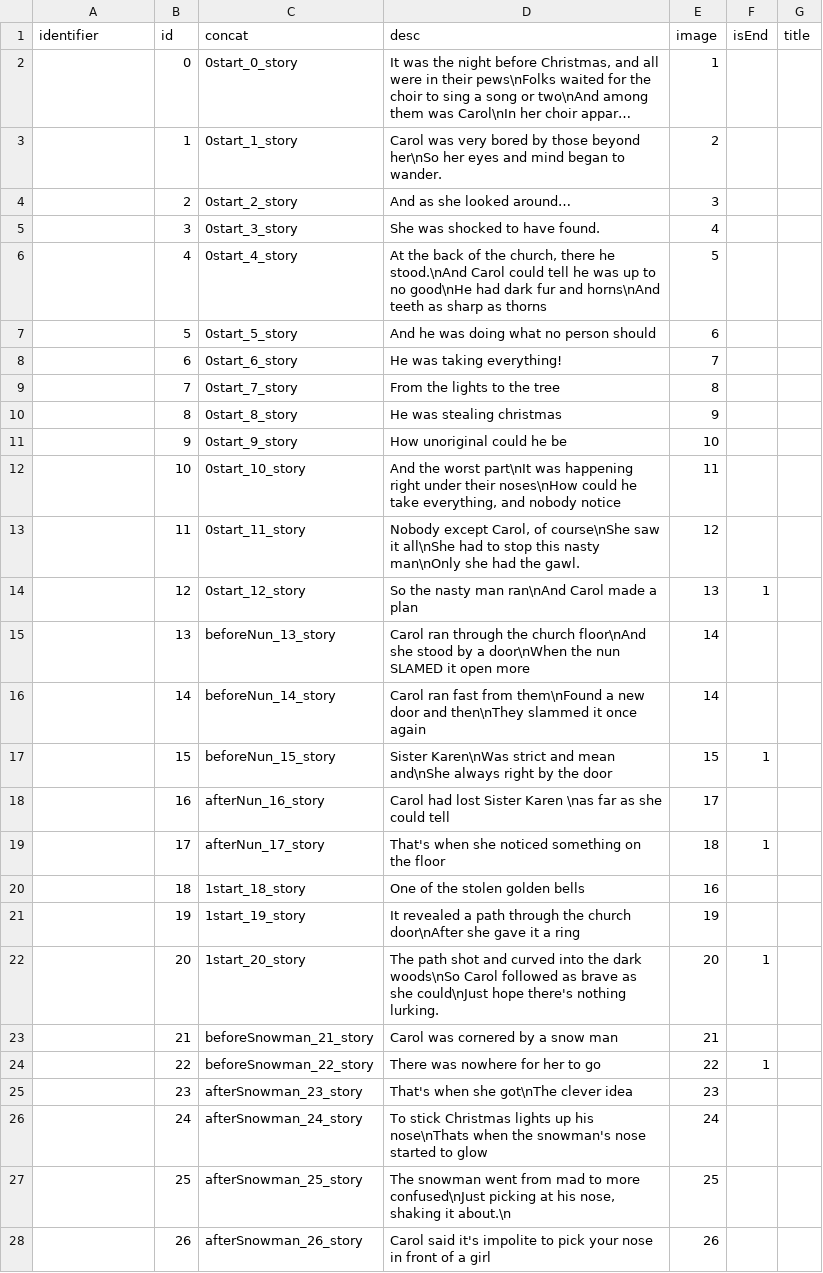
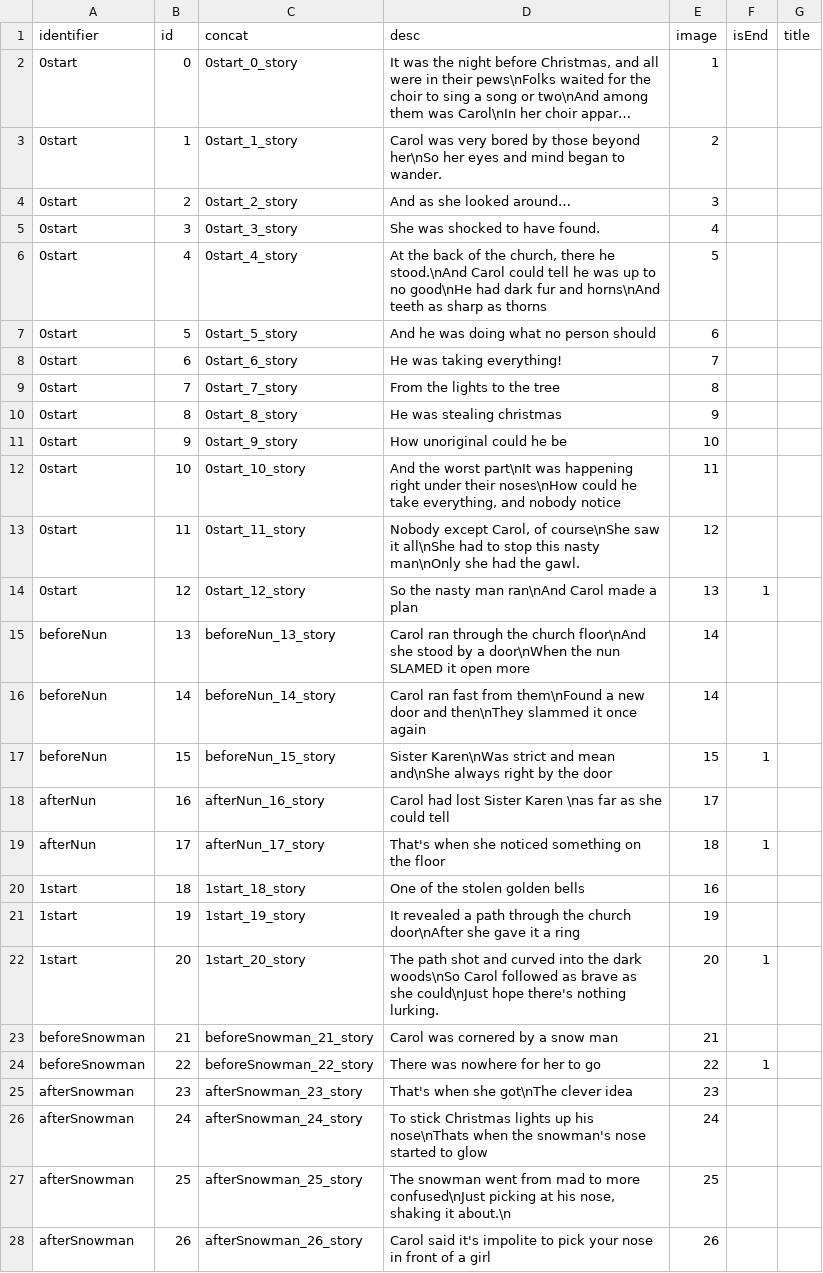
Before and after one commit to shshwdr/christmasLightRing, a CSV file: Assets/Resources/csv/story.csv, drawn as a sheet; only a part is shown; long unchanged cells end in …; the diff covers the shown part only; the diff names each change by its address in the sheet, - before the commit and + after, or states it on an @@ line.

```diff
--- a/Assets/Resources/csv/story.csv
+++ b/Assets/Resources/csv/story.csv
-A2:A14 (identifier): (empty)
+A2:A14 (identifier): 0start
-A15:A17 (identifier): (empty)
+A15:A17 (identifier): beforeNun
-A18:A19 (identifier): (empty)
+A18:A19 (identifier): afterNun
-A20:A22 (identifier): (empty)
+A20:A22 (identifier): 1start
-A23:A24 (identifier): (empty)
+A23:A24 (identifier): beforeSnowman
-A25:A28 (identifier): (empty)
+A25:A28 (identifier): afterSnowman
```
Also changed, not shown: 10 edited cells elsewhere in this file, Assets/Localization/GameText.csv, Assets/Resources/csv/card.csv, 3 other files.
